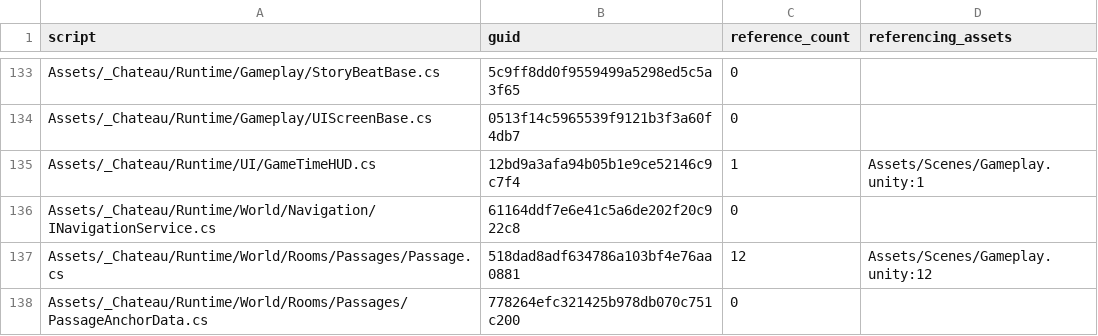
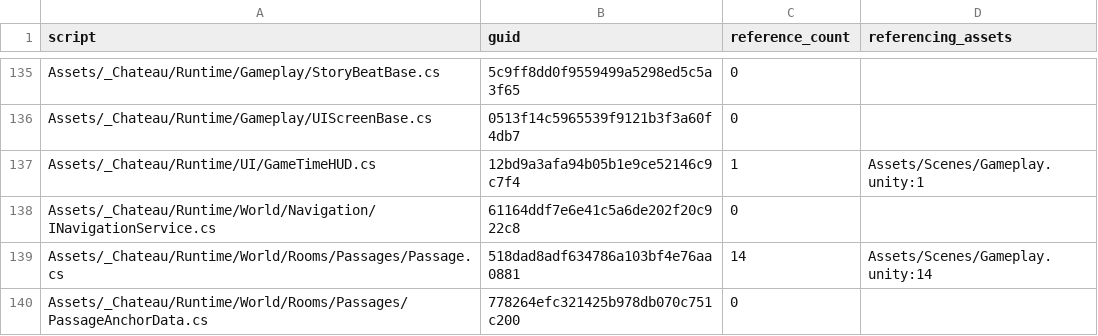
Before and after one commit to redgargoyle/ChateauElsewhere, a CSV file: Docs/Architecture/Generated/serialized_script_refs.csv, drawn as a sheet; only a part is shown, gaps mark what is left out; the diff covers the shown part only.

Commit message:
test(architecture): establish real gameplay baseline

```diff
--- a/Docs/Architecture/Generated/serialized_script_refs.csv
+++ b/Docs/Architecture/Generated/serialized_script_refs.csv
@@ -136,3 +138,3 @@ Assets/_Chateau/Runtime/UI/GameTimeHUD.cs,12bd9a3afa94b05b1e9ce52146c9c7f4,1,Ass
 Assets/_Chateau/Runtime/World/Navigation/INavigationService.cs,61164ddf7e6e41c5a6de202f20c922c8,0,
-Assets/_Chateau/Runtime/World/Rooms/Passages/Passage.cs,518dad8adf634786a103bf4e76aa0881,12,Assets/Scenes/Gameplay.unity:12
+Assets/_Chateau/Runtime/World/Rooms/Passages/Passage.cs,518dad8adf634786a103bf4e76aa0881,14,Assets/Scenes/Gameplay.unity:14
 Assets/_Chateau/Runtime/World/Rooms/Passages/PassageAnchorData.cs,778264efc321425b978db070c751c200,0,
```
Also changed, not shown: 2 added rows and 6 edited cells elsewhere in this file, 14 other files.
